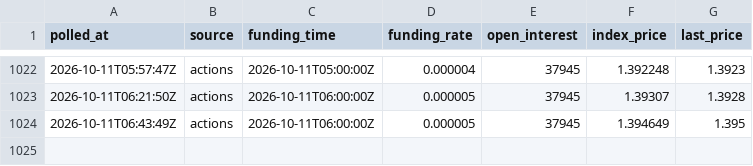
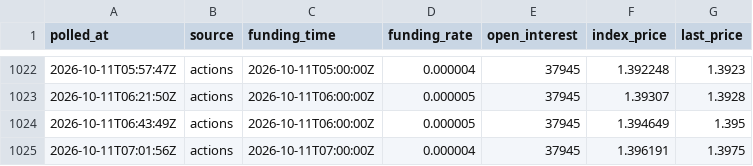
Before and after one commit to acehub123/xrp-funding-logger, a CSV file: xrp_perp_funding_published.csv, drawn as a sheet; only a part is shown, gaps mark what is left out.

Commit message:
funding poll 2026-10-11T07:01:56Z

```diff
--- a/xrp_perp_funding_published.csv
+++ b/xrp_perp_funding_published.csv
@@ -1024 +1024,2 @@ polled_at,source,funding_time,funding_rate,open_interest,index_price,last_price
 2026-10-11T06:43:49Z,actions,2026-10-11T06:00:00Z,0.000005,37945,1.394649,1.395
+2026-10-11T07:01:56Z,actions,2026-10-11T07:00:00Z,0.000004,37945,1.396191,1.3975
```
